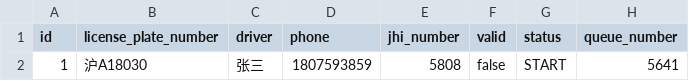
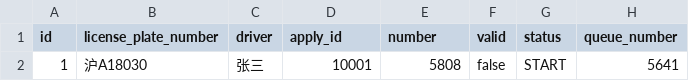
Before and after one commit to Raysmond/hmfy-server, a CSV file: src/main/resources/config/liquibase/data/appointment.csv, drawn as a sheet; only a part is shown; the diff names each change by its address in the sheet, - before the commit and + after, or states it on an @@ line.

```diff
--- a/src/main/resources/config/liquibase/data/appointment.csv
+++ b/src/main/resources/config/liquibase/data/appointment.csv
-D1: phone
+D1: apply_id
-E1: jhi_number
+E1: number
-D2 (apply_id): 1807593859
+D2 (apply_id): 10001
```
Also changed, not shown: 25 other files.
